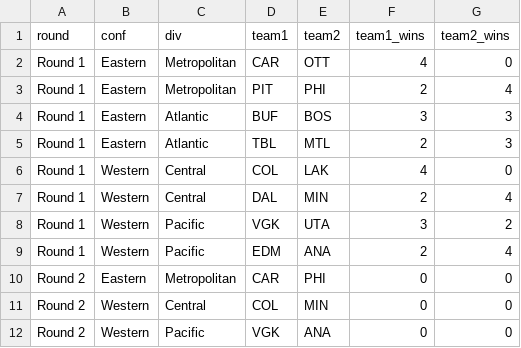
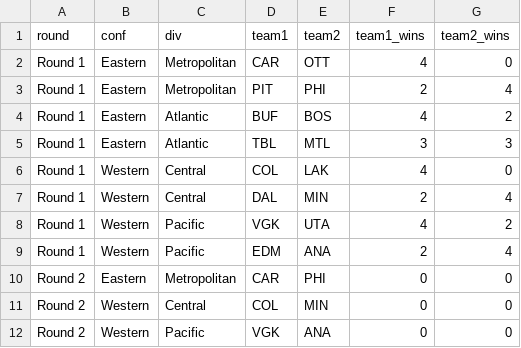
Before and after one commit to stevenpfaff/NHL-Projections-React, a CSV file: public/matchups.csv, drawn as a sheet.

Commit message:
5/2

```diff
--- a/public/matchups.csv
+++ b/public/matchups.csv
@@ -3,7 +3,7 @@ Round 1,Eastern,Metropolitan,CAR,OTT,4,0
 Round 1,Eastern,Metropolitan,PIT,PHI,2,4
-Round 1,Eastern,Atlantic,BUF,BOS,3,3
-Round 1,Eastern,Atlantic,TBL,MTL,2,3
+Round 1,Eastern,Atlantic,BUF,BOS,4,2
+Round 1,Eastern,Atlantic,TBL,MTL,3,3
 Round 1,Western,Central,COL,LAK,4,0
 Round 1,Western,Central,DAL,MIN,2,4
-Round 1,Western,Pacific,VGK,UTA,3,2
+Round 1,Western,Pacific,VGK,UTA,4,2
 Round 1,Western,Pacific,EDM,ANA,2,4
```
